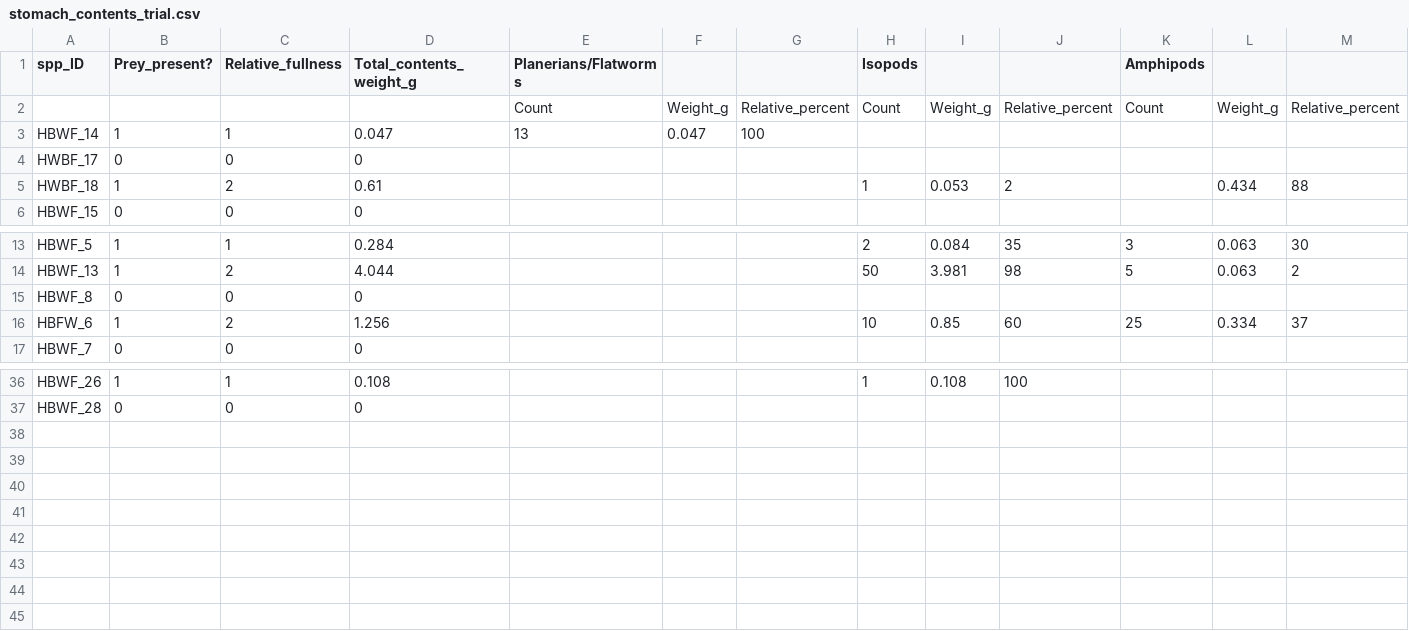
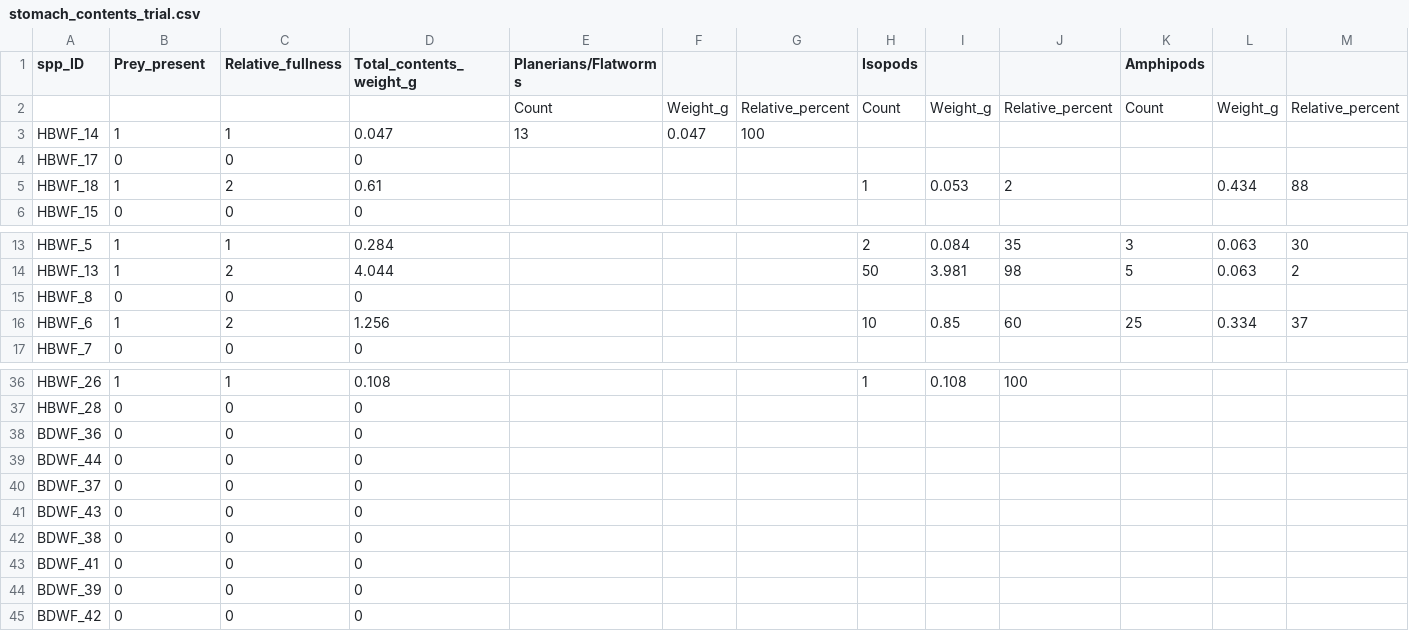
Before and after one commit to jonah-bacon/beaufort-fish-trophic-analysis, a CSV file: data/stomach_contents_trial.csv, drawn as a sheet; only a part is shown, gaps mark what is left out; rows hold the shown columns only; the diff names each change by its address in the sheet, - before the commit and + after, or states it on an @@ line.

Commit message:
Beginning of a stomach content analysis script

```diff
--- a/data/stomach_contents_trial.csv
+++ b/data/stomach_contents_trial.csv
-B1: Prey_present?
+B1: Prey_present
-A4 (spp_ID): HWBF_17
+A4 (spp_ID): HBWF_17
-A5 (spp_ID): HWBF_18
+A5 (spp_ID): HBWF_18
-A16 (spp_ID): HBFW_6
+A16 (spp_ID): HBWF_6
+row 38: BDWF_36 | 0 | 0 | 0
+row 39: BDWF_44 | 0 | 0 | 0
+row 40: BDWF_37 | 0 | 0 | 0
+row 41: BDWF_43 | 0 | 0 | 0
+row 42: BDWF_38 | 0 | 0 | 0
+row 43: BDWF_41 | 0 | 0 | 0
+row 44: BDWF_39 | 0 | 0 | 0
+row 45: BDWF_42 | 0 | 0 | 0
```
Also changed, not shown: 2 other files.
